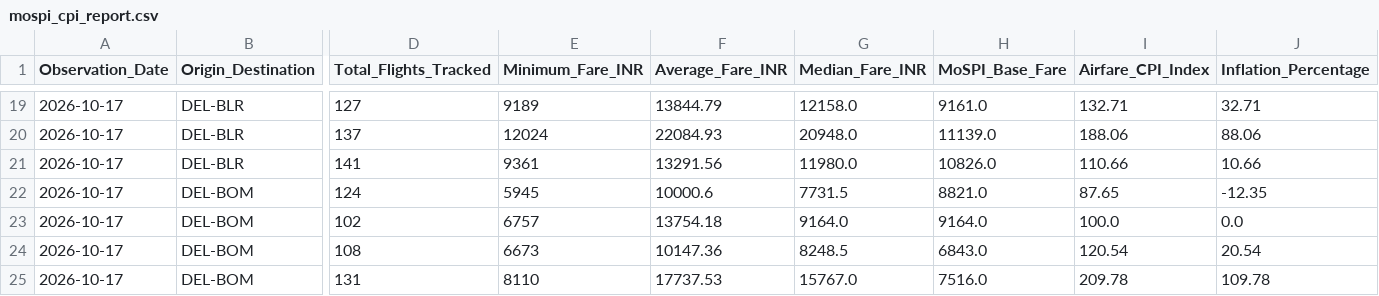
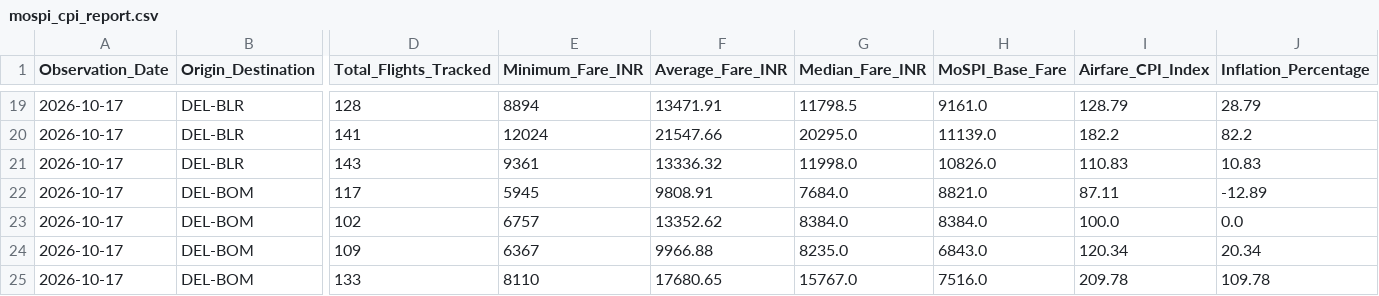
Before and after one commit to ayushbhagwanjadhav/mospi-airfare-index, a CSV file: data/mospi_cpi_report.csv, drawn as a sheet; only a part is shown, gaps mark what is left out; the diff covers the shown part only; the diff names each change by its address in the sheet, - before the commit and + after, or states it on an @@ line.

```diff
--- a/data/mospi_cpi_report.csv
+++ b/data/mospi_cpi_report.csv
-D19 (Total_Flights_Tracked): 127
+D19 (Total_Flights_Tracked): 128
-E19 (Minimum_Fare_INR): 9189
+E19 (Minimum_Fare_INR): 8894
-F19 (Average_Fare_INR): 13844.79
+F19 (Average_Fare_INR): 13471.91
-G19 (Median_Fare_INR): 12158.0
+G19 (Median_Fare_INR): 11798.5
-I19 (Airfare_CPI_Index): 132.71
+I19 (Airfare_CPI_Index): 128.79
-J19 (Inflation_Percentage): 32.71
+J19 (Inflation_Percentage): 28.79
-D20 (Total_Flights_Tracked): 137
+D20 (Total_Flights_Tracked): 141
-F20 (Average_Fare_INR): 22084.93
+F20 (Average_Fare_INR): 21547.66
-G20 (Median_Fare_INR): 20948.0
+G20 (Median_Fare_INR): 20295.0
-I20 (Airfare_CPI_Index): 188.06
+I20 (Airfare_CPI_Index): 182.2
-J20 (Inflation_Percentage): 88.06
+J20 (Inflation_Percentage): 82.2
-D21 (Total_Flights_Tracked): 141
+D21 (Total_Flights_Tracked): 143
-F21 (Average_Fare_INR): 13291.56
+F21 (Average_Fare_INR): 13336.32
-G21 (Median_Fare_INR): 11980.0
+G21 (Median_Fare_INR): 11998.0
-I21 (Airfare_CPI_Index): 110.66
+I21 (Airfare_CPI_Index): 110.83
-J21 (Inflation_Percentage): 10.66
+J21 (Inflation_Percentage): 10.83
-D22 (Total_Flights_Tracked): 124
+D22 (Total_Flights_Tracked): 117
-F22 (Average_Fare_INR): 10000.6
+F22 (Average_Fare_INR): 9808.91
-G22 (Median_Fare_INR): 7731.5
+G22 (Median_Fare_INR): 7684.0
-I22 (Airfare_CPI_Index): 87.65
+I22 (Airfare_CPI_Index): 87.11
-J22 (Inflation_Percentage): -12.35
+J22 (Inflation_Percentage): -12.89
-F23 (Average_Fare_INR): 13754.18
+F23 (Average_Fare_INR): 13352.62
-G23 (Median_Fare_INR): 9164.0
+G23 (Median_Fare_INR): 8384.0
-H23 (MoSPI_Base_Fare): 9164.0
+H23 (MoSPI_Base_Fare): 8384.0
-D24 (Total_Flights_Tracked): 108
+D24 (Total_Flights_Tracked): 109
-E24 (Minimum_Fare_INR): 6673
+E24 (Minimum_Fare_INR): 6367
-F24 (Average_Fare_INR): 10147.36
+F24 (Average_Fare_INR): 9966.88
-G24 (Median_Fare_INR): 8248.5
+G24 (Median_Fare_INR): 8235.0
-I24 (Airfare_CPI_Index): 120.54
+I24 (Airfare_CPI_Index): 120.34
-J24 (Inflation_Percentage): 20.54
+J24 (Inflation_Percentage): 20.34
-D25 (Total_Flights_Tracked): 131
+D25 (Total_Flights_Tracked): 133
-F25 (Average_Fare_INR): 17737.53
+F25 (Average_Fare_INR): 17680.65
```
Also changed, not shown: 95 edited cells elsewhere in this file, data/mospi_cpi_timeseries.csv, 2 other files.
